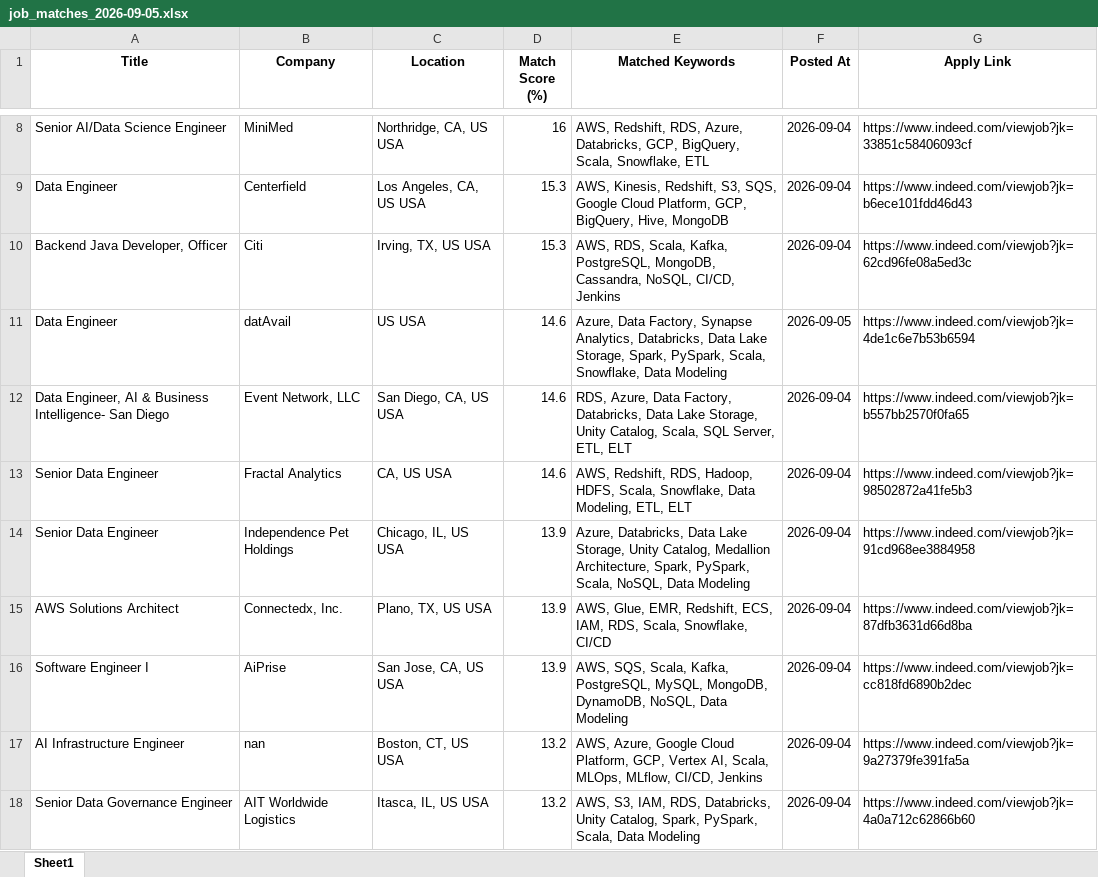
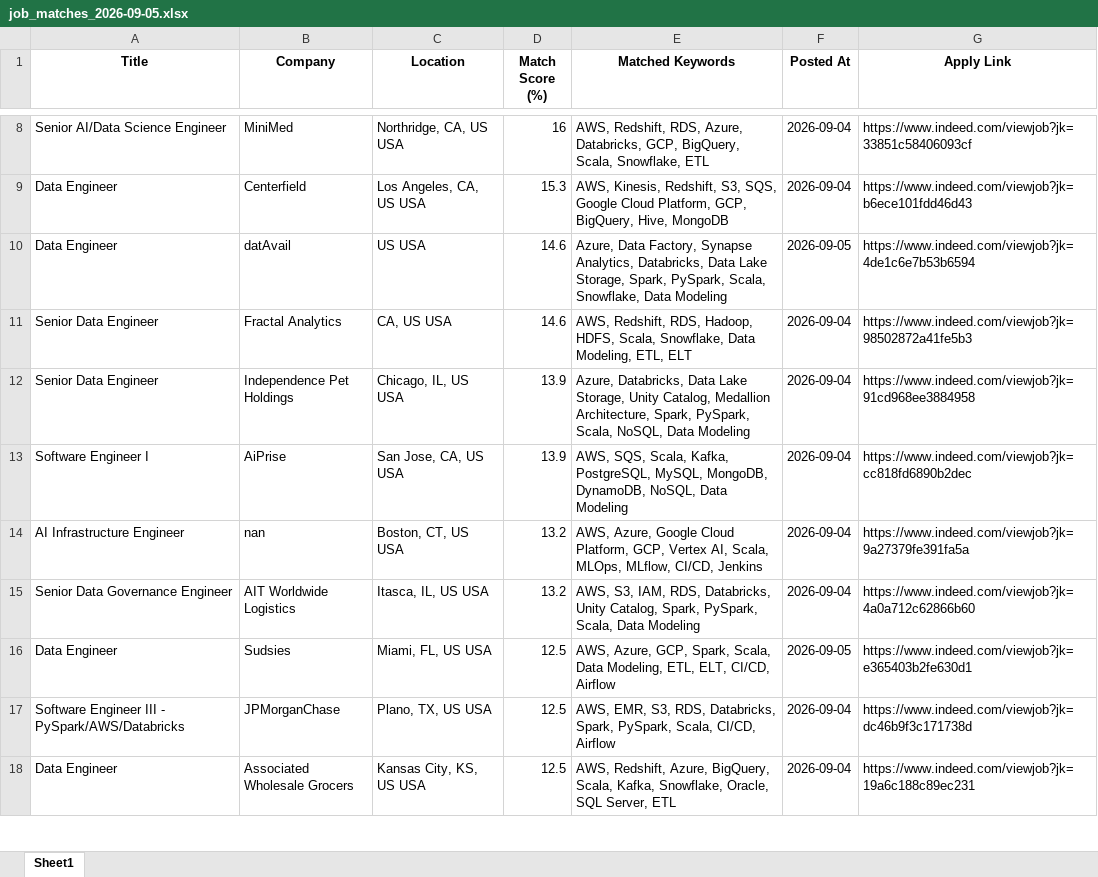
Before and after one commit to ssriramteja/Indeed_job_scrapper_DE, an Excel workbook: results/job_matches_2026-09-05.xlsx, sheet Sheet1, drawn as a sheet; only a part is shown, gaps mark what is left out; the shorter side is filled out with more unchanged rows; values as stored, in another font and other column widths than the file's, no borders; removed rows and columns are numbered as before the commit, all else as after; the diff covers the shown part only; the diff names each change by its address in the sheet, - before the commit and + after, or states it on an @@ line.

```diff
--- a/results/job_matches_2026-09-05.xlsx (sheet Sheet1)
+++ b/results/job_matches_2026-09-05.xlsx (sheet Sheet1)
-row 10: Backend Java Developer, Officer | Citi | Irving, TX, US USA | 15.3 | AWS, RDS, Scala, Kafka, PostgreSQL, MongoDB, Cassandra, NoSQL, CI/CD, Jenkins | 2026-09-04 | https://www.indeed.com/viewjob?jk=62cd96fe08a5ed3c
-row 12: Data Engineer, AI & Business Intelligence- San Diego | Event Network, LLC | San Diego, CA, US USA | 14.6 | RDS, Azure, Data Factory, Databricks, Data Lake Storage, Unity Catalog, Scala, SQL Server, ETL, ELT | 2026-09-04 | https://www.indeed.com/viewjob?jk=b557bb2570f0fa65
-row 15: AWS Solutions Architect | Connectedx, Inc. | Plano, TX, US USA | 13.9 | AWS, Glue, EMR, Redshift, ECS, IAM, RDS, Scala, Snowflake, CI/CD | 2026-09-04 | https://www.indeed.com/viewjob?jk=87dfb3631d66d8ba
```
Also changed, not shown: 1 added row, 9 removed rows and 1 moved row elsewhere in this sheet, 2 other files.
